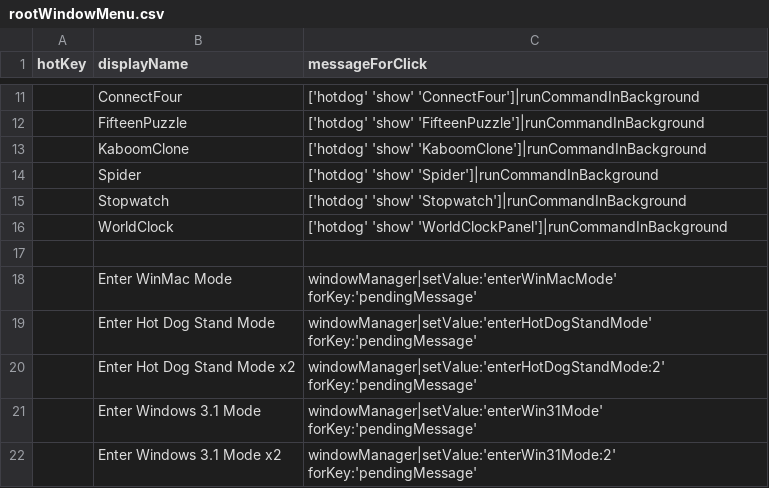
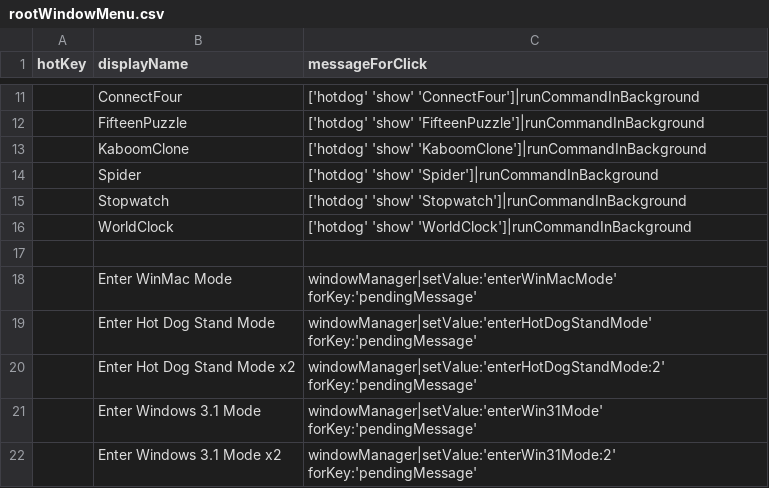
Before and after one commit to arthurchoung/HOTDOG, a CSV file: Config/rootWindowMenu.csv, drawn as a sheet; only a part is shown, gaps mark what is left out.

Commit message:
WorldClock

```diff
--- a/Config/rootWindowMenu.csv
+++ b/Config/rootWindowMenu.csv
@@ -15,3 +15,3 @@ hotKey,displayName,messageForClick
 ,Stopwatch,"['hotdog' 'show' 'Stopwatch']|runCommandInBackground"
-,WorldClock,"['hotdog' 'show' 'WorldClockPanel']|runCommandInBackground"
+,WorldClock,"['hotdog' 'show' 'WorldClock']|runCommandInBackground"
 ,,
```
